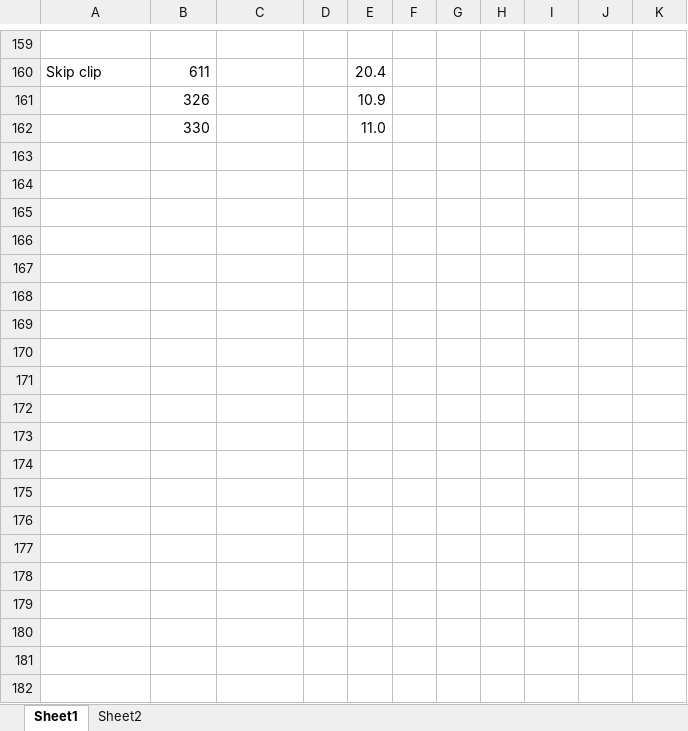
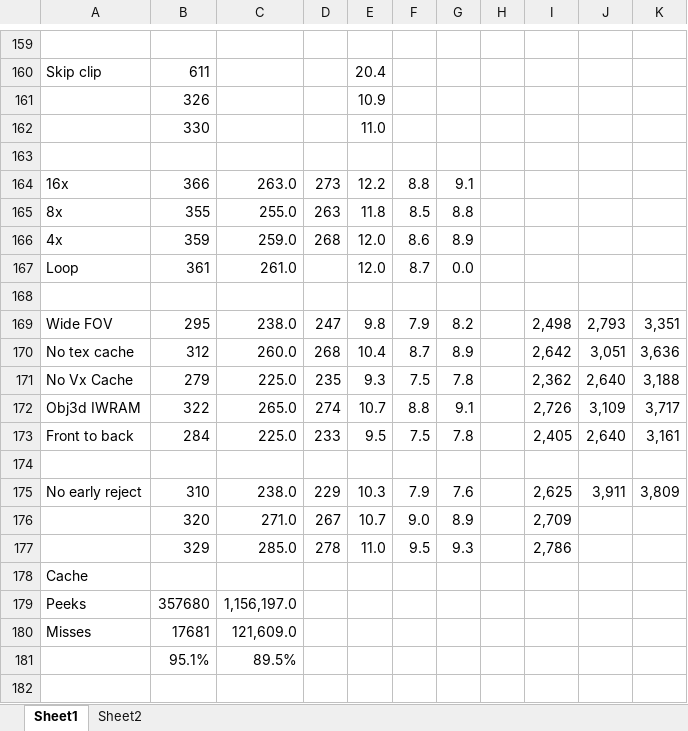
Before and after one commit to doomhack/Potato3d, an Excel workbook: P3DFps.xlsx, sheet Sheet1, drawn as a sheet; only a part is shown, gaps mark what is left out; values as stored, in another font and other column widths than the file's, no borders; the diff covers the shown part only; the diff names each change by its address in the sheet, - before the commit and + after, or states it on an @@ line.

Commit message:
Remove front to back rendering.

```diff
--- a/P3DFps.xlsx (sheet Sheet1)
+++ b/P3DFps.xlsx (sheet Sheet1)
+row 163: (empty)
+row 164: 16x | 366 | 263.0 | 273 | 12.2 | 8.8 | 9.1
+row 165: 8x | 355 | 255.0 | 263 | 11.8 | 8.5 | 8.8
+row 166: 4x | 359 | 259.0 | 268 | 12.0 | 8.6 | 8.9
+row 167: Loop | 361 | 261.0 |  | 12.0 | 8.7 | 0.0
+row 168: (empty)
+row 169: Wide FOV | 295 | 238.0 | 247 | 9.8 | 7.9 | 8.2 |  | 2,498 | 2,793 | 3,351
+row 170: No tex cache | 312 | 260.0 | 268 | 10.4 | 8.7 | 8.9 |  | 2,642 | 3,051 | 3,636
+row 171: No Vx Cache | 279 | 225.0 | 235 | 9.3 | 7.5 | 7.8 |  | 2,362 | 2,640 | 3,188
+row 172: Obj3d IWRAM | 322 | 265.0 | 274 | 10.7 | 8.8 | 9.1 |  | 2,726 | 3,109 | 3,717
+row 173: Front to back | 284 | 225.0 | 233 | 9.5 | 7.5 | 7.8 |  | 2,405 | 2,640 | 3,161
+row 174: (empty)
+row 175: No early reject | 310 | 238.0 | 229 | 10.3 | 7.9 | 7.6 |  | 2,625 | 3,911 | 3,809
+row 176:  | 320 | 271.0 | 267 | 10.7 | 9.0 | 8.9 |  | 2,709
+row 177:  | 329 | 285.0 | 278 | 11.0 | 9.5 | 9.3 |  | 2,786
+row 178: Cache
+row 179: Peeks | 357680 | 1,156,197.0
+row 180: Misses | 17681 | 121,609.0
+row 181:  | 95.1% | 89.5%
+row 182: (empty)
```
Also changed, not shown: 15 added rows elsewhere in this sheet, 15 other files.
